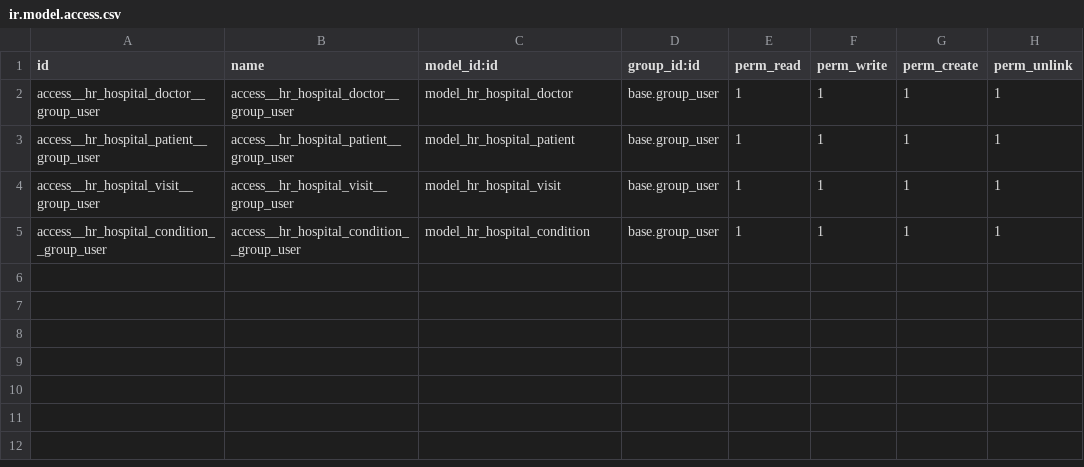
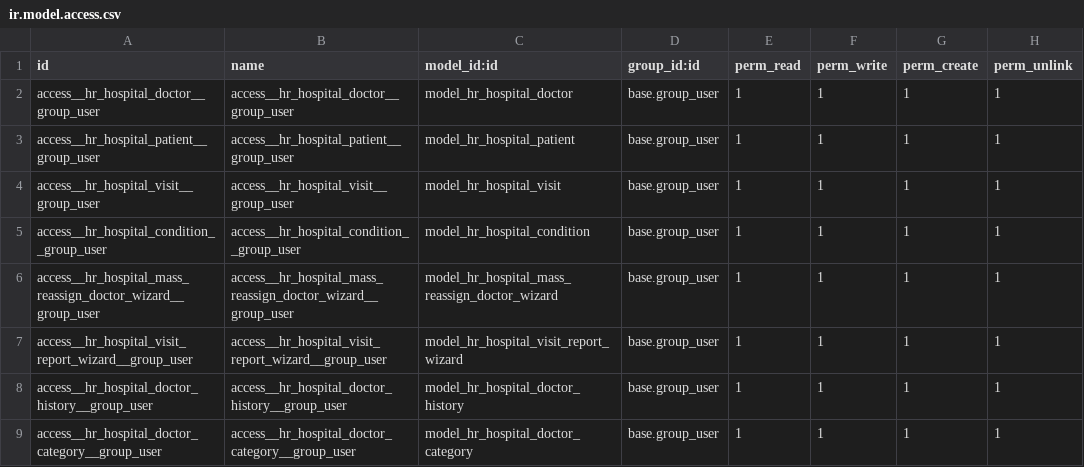
Before and after one commit to VectorElk/hr_hospital, a CSV file: security/ir.model.access.csv, drawn as a sheet.

```diff
--- a/security/ir.model.access.csv
+++ b/security/ir.model.access.csv
@@ -5 +5,5 @@ access__hr_hospital_visit__group_user,access__hr_hospital_visit__group_user,mode
 access__hr_hospital_condition__group_user,access__hr_hospital_condition__group_user,model_hr_hospital_condition,base.group_user,1,1,1,1
+access__hr_hospital_mass_reassign_doctor_wizard__group_user,access__hr_hospital_mass_reassign_doctor_wizard__group_user,model_hr_hospital_mass_reassign_doctor_wizard,base.group_user,1,1,1,1
+access__hr_hospital_visit_report_wizard__group_user,access__hr_hospital_visit_report_wizard__group_user,model_hr_hospital_visit_report_wizard,base.group_user,1,1,1,1
+access__hr_hospital_doctor_history__group_user,access__hr_hospital_doctor_history__group_user,model_hr_hospital_doctor_history,base.group_user,1,1,1,1
+access__hr_hospital_doctor_category__group_user,access__hr_hospital_doctor_category__group_user,model_hr_hospital_doctor_category,base.group_user,1,1,1,1
```
Also changed, not shown: 21 other files.
